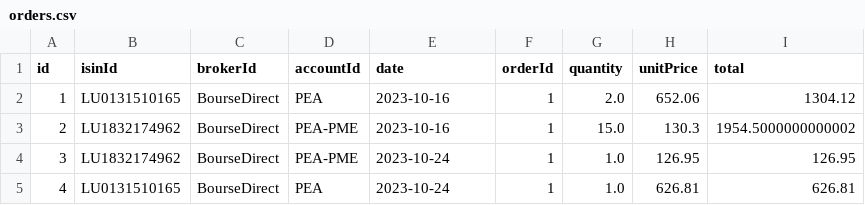
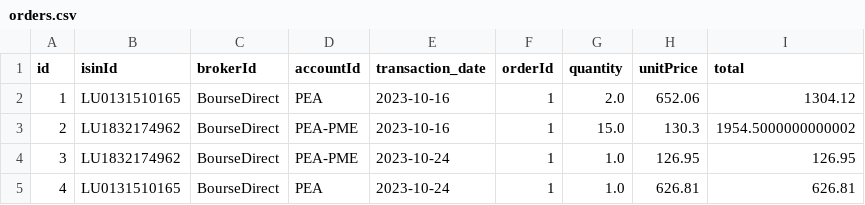
Before and after one commit to ahmedaao/dashboard-listing-securities, a CSV file: app/backend/orders.csv, drawn as a sheet; only a part is shown.

```diff
--- a/app/backend/orders.csv
+++ b/app/backend/orders.csv
@@ -1,2 +1,2 @@
-id,isinId,brokerId,accountId,date,orderId,quantity,unitPrice,total
+id,isinId,brokerId,accountId,transaction_date,orderId,quantity,unitPrice,total
 1,LU0131510165,BourseDirect,PEA,2023-10-16,1,2.0,652.06,1304.12
```
Also changed, not shown: app/backend/transaction.csv, 7 other files.
